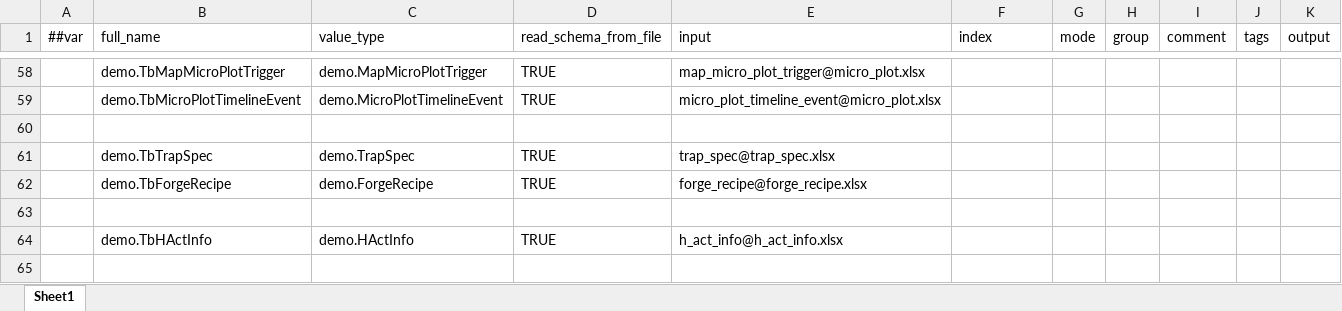
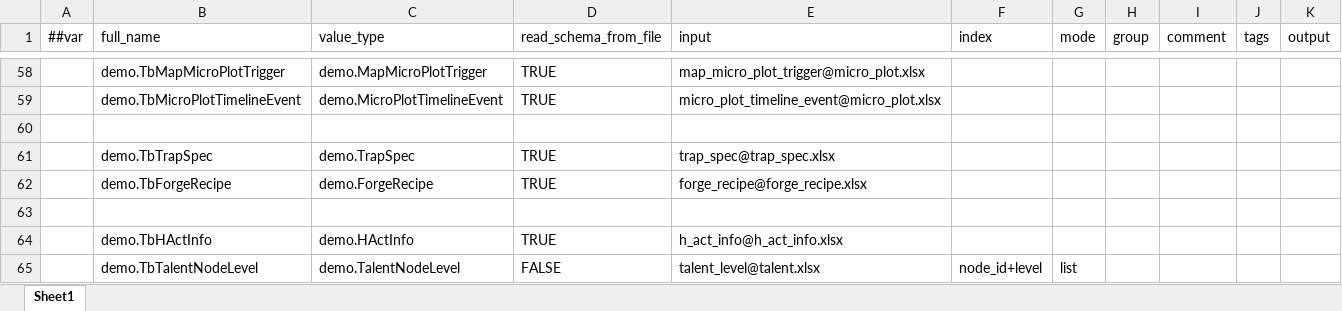
Before and after one commit to nmbswls/FkSucProj, an Excel workbook: Config/Datas/__tables__.xlsx, sheet Sheet1, drawn as a sheet; only a part is shown, gaps mark what is left out; values as stored, in another font and other column widths than the file's, no cell formats; the diff names each change by its address in the sheet, - before the commit and + after, or states it on an @@ line.

```diff
--- a/Config/Datas/__tables__.xlsx (sheet Sheet1)
+++ b/Config/Datas/__tables__.xlsx (sheet Sheet1)
+row 65:  | demo.TbTalentNodeLevel | demo.TalentNodeLevel | FALSE | talent_level@talent.xlsx | node_id+level | list
```
Also changed, not shown: cell formats, Config/Datas/skill.xlsx, Config/Datas/talent.xlsx, 18 other files.
